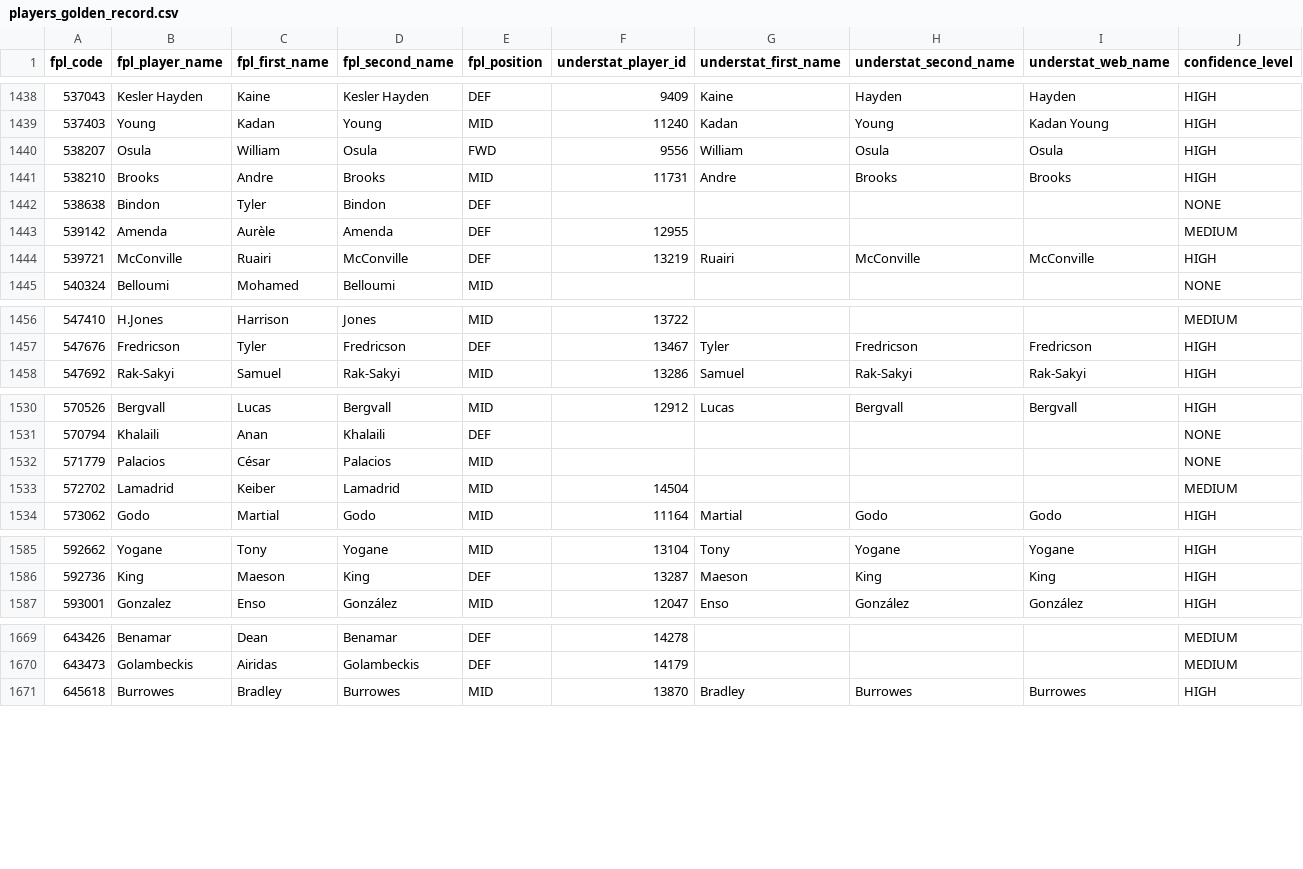
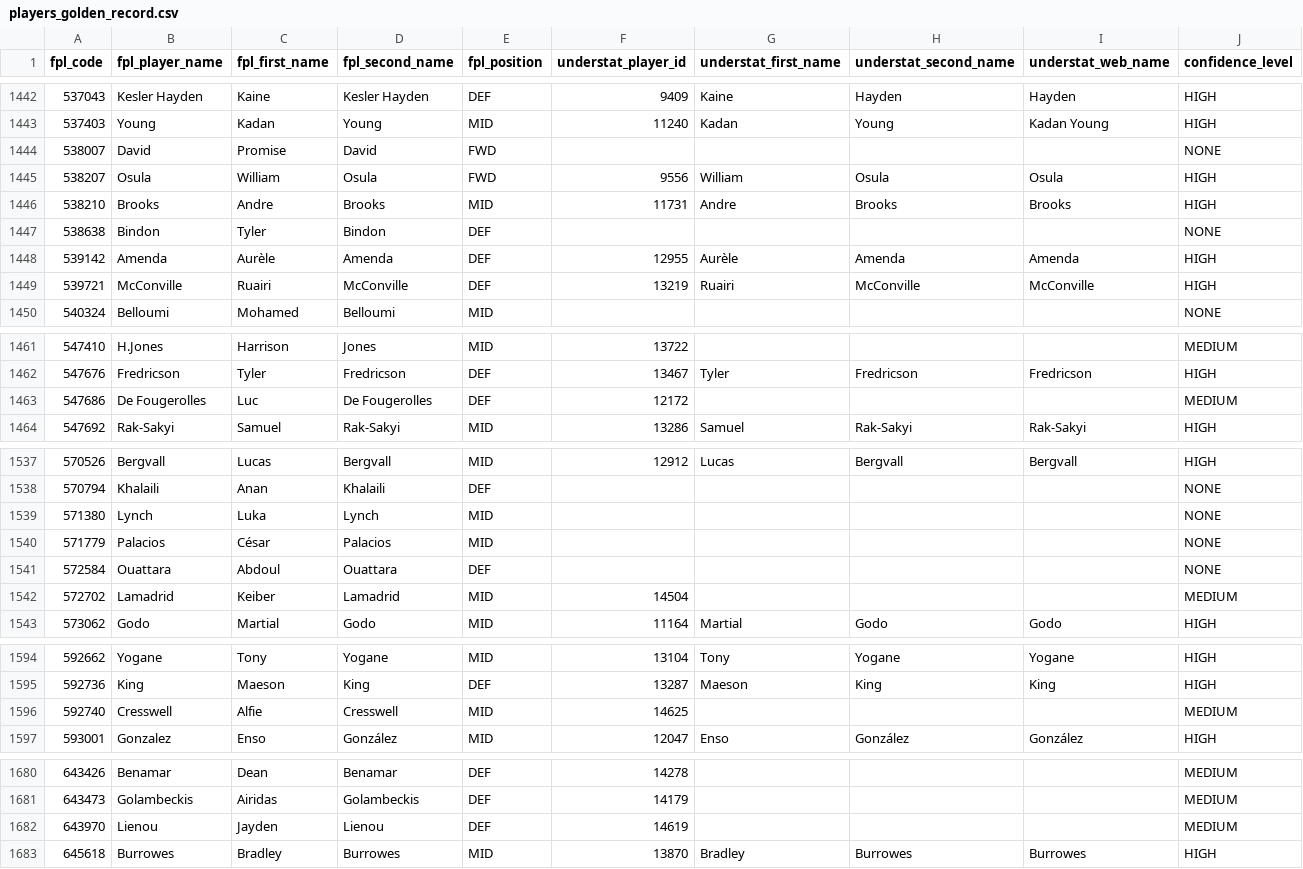
Before and after one commit to qazybekb/smartplayfpl, a CSV file: data/mappings/players_golden_record.csv, drawn as a sheet; only a part is shown, gaps mark what is left out; the diff covers the shown part only.

```diff
--- a/data/mappings/players_golden_record.csv
+++ b/data/mappings/players_golden_record.csv
@@ -1439,2 +1443,3 @@ fpl_code,fpl_player_name,fpl_first_name,fpl_second_name,fpl_position,understat_p
 537403,Young,Kadan,Young,MID,11240,Kadan,Young,Kadan Young,HIGH
+538007,David,Promise,David,FWD,,,,,NONE
 538207,Osula,William,Osula,FWD,9556,William,Osula,Osula,HIGH
@@ -1442,3 +1447,3 @@ fpl_code,fpl_player_name,fpl_first_name,fpl_second_name,fpl_position,understat_p
 538638,Bindon,Tyler,Bindon,DEF,,,,,NONE
-539142,Amenda,Aurèle,Amenda,DEF,12955,,,,MEDIUM
+539142,Amenda,Aurèle,Amenda,DEF,12955,Aurèle,Amenda,Amenda,HIGH
 539721,McConville,Ruairi,McConville,DEF,13219,Ruairi,McConville,McConville,HIGH
@@ -1457,2 +1462,3 @@ fpl_code,fpl_player_name,fpl_first_name,fpl_second_name,fpl_position,understat_p
 547676,Fredricson,Tyler,Fredricson,DEF,13467,Tyler,Fredricson,Fredricson,HIGH
+547686,De Fougerolles,Luc,De Fougerolles,DEF,12172,,,,MEDIUM
 547692,Rak-Sakyi,Samuel,Rak-Sakyi,MID,13286,Samuel,Rak-Sakyi,Rak-Sakyi,HIGH
@@ -1531,3 +1538,5 @@ fpl_code,fpl_player_name,fpl_first_name,fpl_second_name,fpl_position,understat_p
 570794,Khalaili,Anan,Khalaili,DEF,,,,,NONE
+571380,Lynch,Luka,Lynch,MID,,,,,NONE
 571779,Palacios,César,Palacios,MID,,,,,NONE
+572584,Ouattara,Abdoul,Ouattara,DEF,,,,,NONE
 572702,Lamadrid,Keiber,Lamadrid,MID,14504,,,,MEDIUM
@@ -1586,2 +1595,3 @@ fpl_code,fpl_player_name,fpl_first_name,fpl_second_name,fpl_position,understat_p
 592736,King,Maeson,King,DEF,13287,Maeson,King,King,HIGH
+592740,Cresswell,Alfie,Cresswell,MID,14625,,,,MEDIUM
 593001,Gonzalez,Enso,González,MID,12047,Enso,González,González,HIGH
@@ -1670,2 +1681,3 @@ fpl_code,fpl_player_name,fpl_first_name,fpl_second_name,fpl_position,understat_p
 643473,Golambeckis,Airidas,Golambeckis,DEF,14179,,,,MEDIUM
+643970,Lienou,Jayden,Lienou,DEF,14619,,,,MEDIUM
 645618,Burrowes,Bradley,Burrowes,MID,13870,Bradley,Burrowes,Burrowes,HIGH
```
Also changed, not shown: 6 added rows and 48 edited cells elsewhere in this file, data/mappings/clubs_golden_record.csv.
